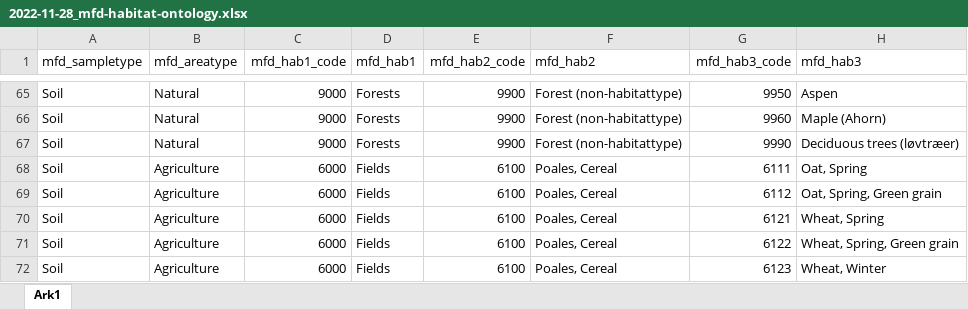
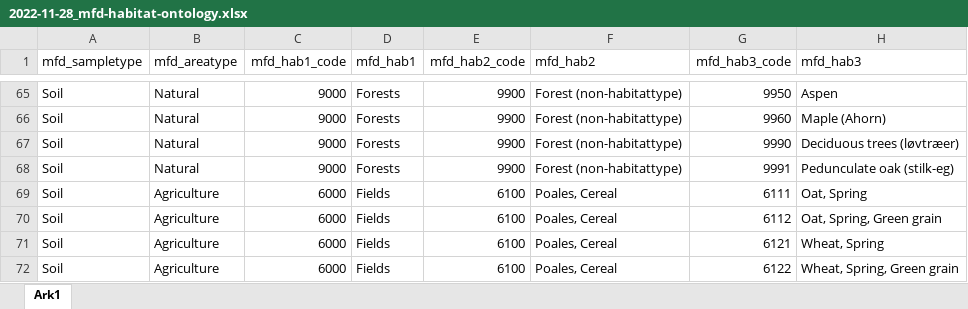
Before and after one commit to cmc-aau/mfd_metadata, an Excel workbook: data/ontology/2022-11-28_mfd-habitat-ontology.xlsx, sheet Ark1, drawn as a sheet; only a part is shown, gaps mark what is left out; the shorter side is filled out with more unchanged rows; values as stored, in another font and other column widths than the file's, no borders; conditional formats not drawn; the diff names each change by its address in the sheet, - before the commit and + after, or states it on an @@ line.

Commit message:
Add oak

```diff
--- a/data/ontology/2022-11-28_mfd-habitat-ontology.xlsx (sheet Ark1)
+++ b/data/ontology/2022-11-28_mfd-habitat-ontology.xlsx (sheet Ark1)
+row 68: Soil | Natural | 9000 | Forests | 9900 | Forest (non-habitattype) | 9991 | Pedunculate oak (stilk-eg)
```
